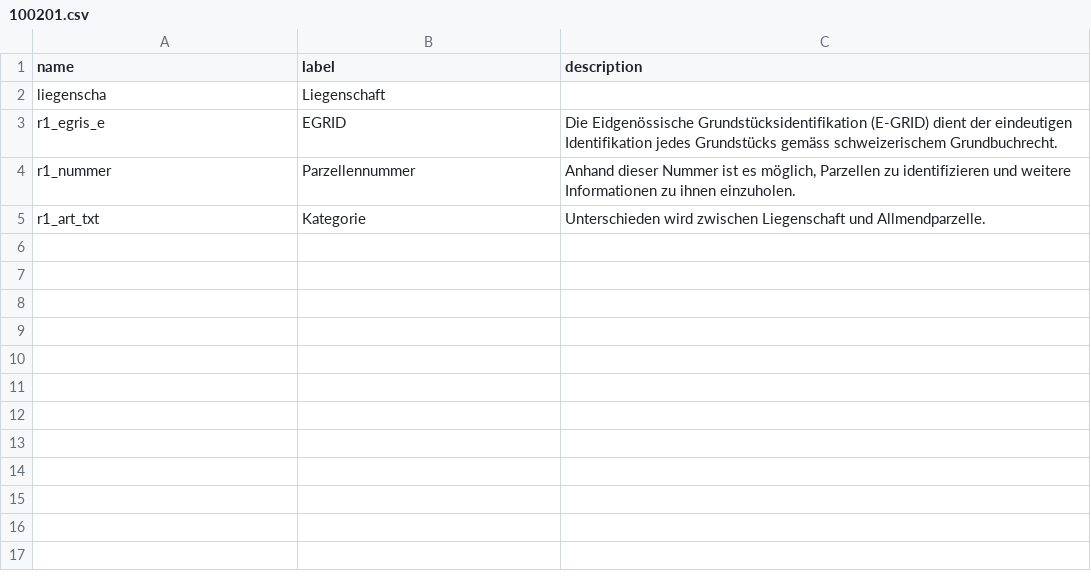
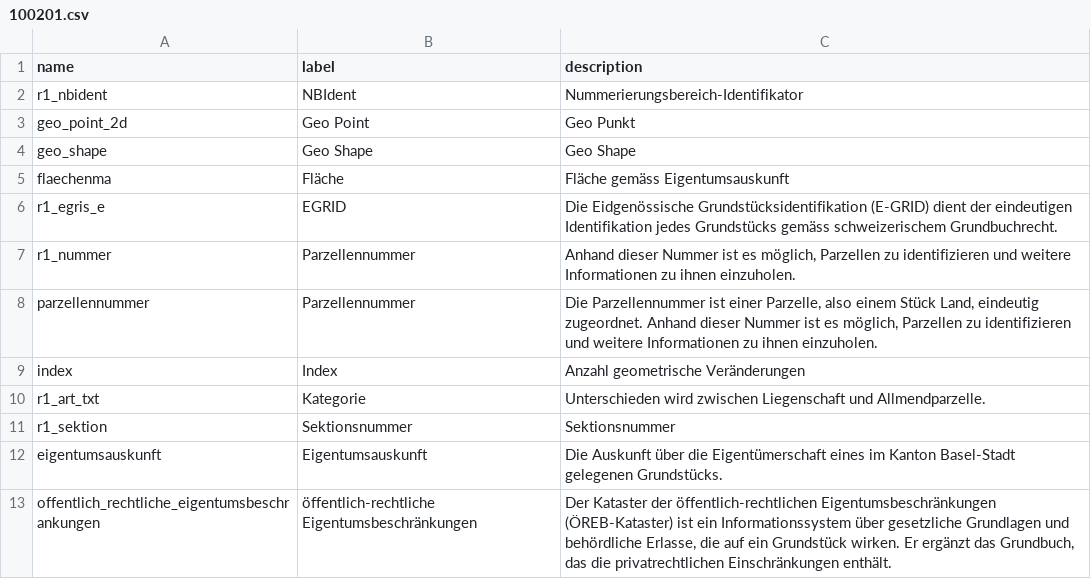
Before and after one commit to opendatabs/data-processing, a CSV file: gva_geodatenshop/100201.csv, drawn as a sheet.

Commit message:
Adjust shema file 100201

```diff
--- a/gva_geodatenshop/100201.csv
+++ b/gva_geodatenshop/100201.csv
@@ -1,5 +1,13 @@
 name;label;description
-liegenscha;Liegenschaft;
+r1_nbident;NBIdent;Nummerierungsbereich-Identifikator
+geo_point_2d;Geo Point;Geo Punkt
+geo_shape;Geo Shape;Geo Shape
+flaechenma;Fläche;Fläche gemäss Eigentumsauskunft
 r1_egris_e;EGRID;Die Eidgenössische Grundstücksidentifikation (E-GRID) dient der eindeutigen Identifikation jedes Grundstücks gemäss schweizerischem Grundbuchrecht.
 r1_nummer;Parzellennummer;Anhand dieser Nummer ist es möglich, Parzellen zu identifizieren und weitere Informationen zu ihnen einzuholen.
+parzellennummer;Parzellennummer;Die Parzellennummer ist einer Parzelle, also einem Stück Land, eindeutig zugeordnet. Anhand dieser Nummer ist es möglich, Parzellen zu identifizieren und weitere Informationen zu ihnen einzuholen.
+index;Index;Anzahl geometrische Veränderungen
 r1_art_txt;Kategorie;Unterschieden wird zwischen Liegenschaft und Allmendparzelle.
+r1_sektion;Sektionsnummer;Sektionsnummer
+eigentumsauskunft;Eigentumsauskunft;Die Auskunft über die Eigentümerschaft eines im Kanton Basel-Stadt gelegenen Grundstücks.
+offentlich_rechtliche_eigentumsbeschrankungen;öffentlich-rechtliche Eigentumsbeschränkungen;Der Kataster der öffentlich-rechtlichen Eigentumsbeschränkungen (ÖREB-Kataster) ist ein Informationssystem über gesetzliche Grundlagen und behördliche Erlasse, die auf ein Grundstück wirken. Er ergänzt das Grundbuch, das die privatrechtlichen Einschränkungen enthält.
```
